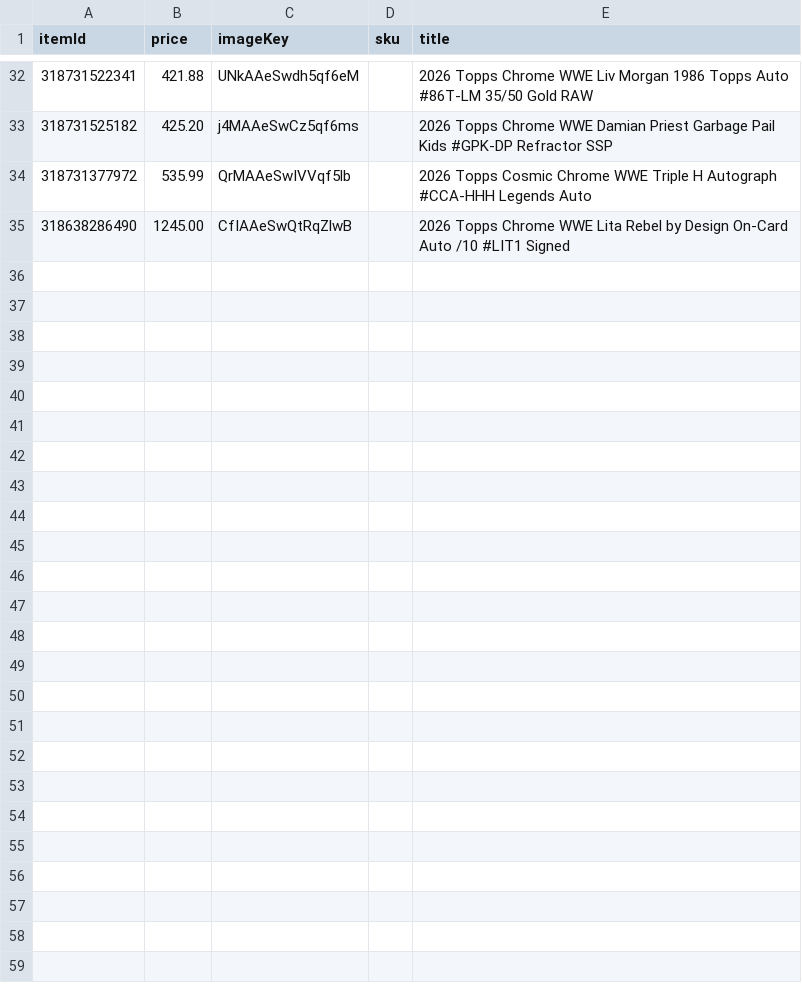
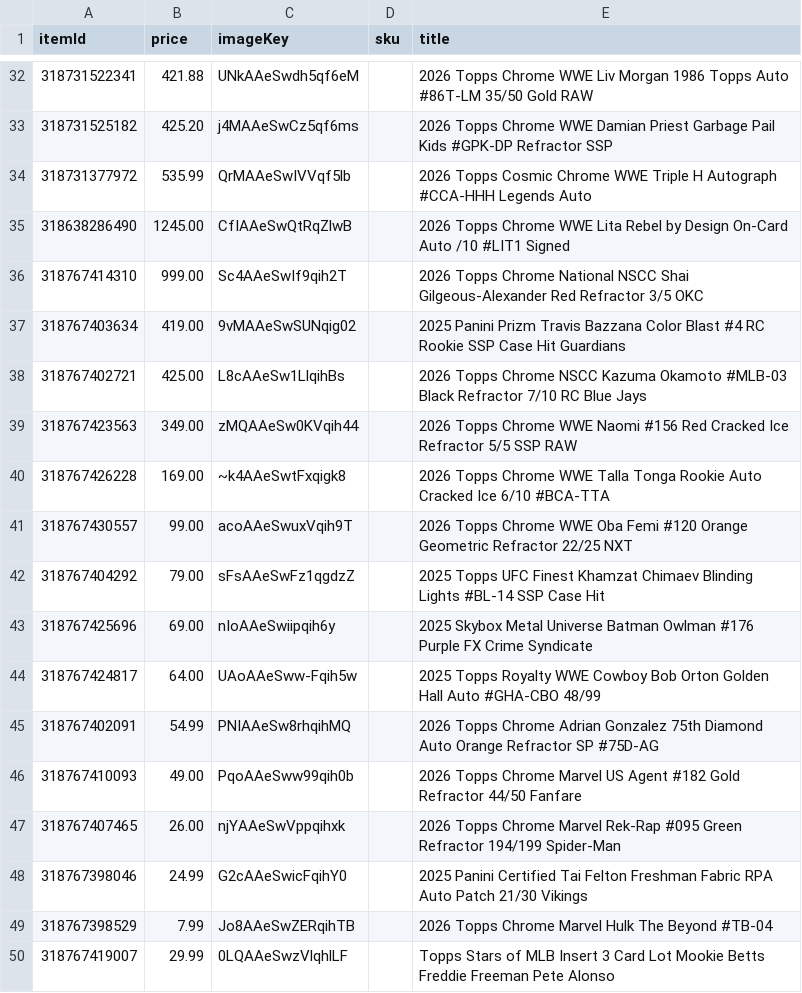
Before and after one commit to dastardly-dan/maineventcardvault, a TSV file: build/raw_listings.tsv, drawn as a sheet; only a part is shown, gaps mark what is left out.

```diff
--- a/build/raw_listings.tsv
+++ b/build/raw_listings.tsv
@@ -35 +35,16 @@ itemId	price	imageKey	sku	title
 318638286490	1245.00	CfIAAeSwQtRqZlwB		2026 Topps Chrome WWE Lita Rebel by Design On-Card Auto /10 #LIT1 Signed
+318767414310	999.00	Sc4AAeSwIf9qih2T		2026 Topps Chrome National NSCC Shai Gilgeous-Alexander Red Refractor 3/5 OKC
+318767403634	419.00	9vMAAeSwSUNqig02		2025 Panini Prizm Travis Bazzana Color Blast #4 RC Rookie SSP Case Hit Guardians
+318767402721	425.00	L8cAAeSw1LlqihBs		2026 Topps Chrome NSCC Kazuma Okamoto #MLB-03 Black Refractor 7/10 RC Blue Jays
+318767423563	349.00	zMQAAeSw0KVqih44		2026 Topps Chrome WWE Naomi #156 Red Cracked Ice Refractor 5/5 SSP RAW
+318767426228	169.00	~k4AAeSwtFxqigk8		2026 Topps Chrome WWE Talla Tonga Rookie Auto Cracked Ice 6/10 #BCA-TTA
+318767430557	99.00	acoAAeSwuxVqih9T		2026 Topps Chrome WWE Oba Femi #120 Orange Geometric Refractor 22/25 NXT
+318767404292	79.00	sFsAAeSwFz1qgdzZ		2025 Topps UFC Finest Khamzat Chimaev Blinding Lights #BL-14 SSP Case Hit
+318767425696	69.00	nIoAAeSwiipqih6y		2025 Skybox Metal Universe Batman Owlman #176 Purple FX Crime Syndicate
+318767424817	64.00	UAoAAeSww-Fqih5w		2025 Topps Royalty WWE Cowboy Bob Orton Golden Hall Auto #GHA-CBO 48/99
+318767402091	54.99	PNIAAeSw8rhqihMQ		2026 Topps Chrome Adrian Gonzalez 75th Diamond Auto Orange Refractor SP #75D-AG
+318767410093	49.00	PqoAAeSww99qih0b		2026 Topps Chrome Marvel US Agent #182 Gold Refractor 44/50 Fanfare
+318767407465	26.00	njYAAeSwVppqihxk		2026 Topps Chrome Marvel Rek-Rap #095 Green Refractor 194/199 Spider-Man
+318767398046	24.99	G2cAAeSwicFqihY0		2025 Panini Certified Tai Felton Freshman Fabric RPA Auto Patch 21/30 Vikings
+318767398529	7.99	Jo8AAeSwZERqihTB		2026 Topps Chrome Marvel Hulk The Beyond #TB-04
+318767419007	29.99	0LQAAeSwzVlqhlLF		Topps Stars of MLB Insert 3 Card Lot Mookie Betts Freddie Freeman Pete Alonso
```
Also changed, not shown: build/collection.tsv, 1 other file.
